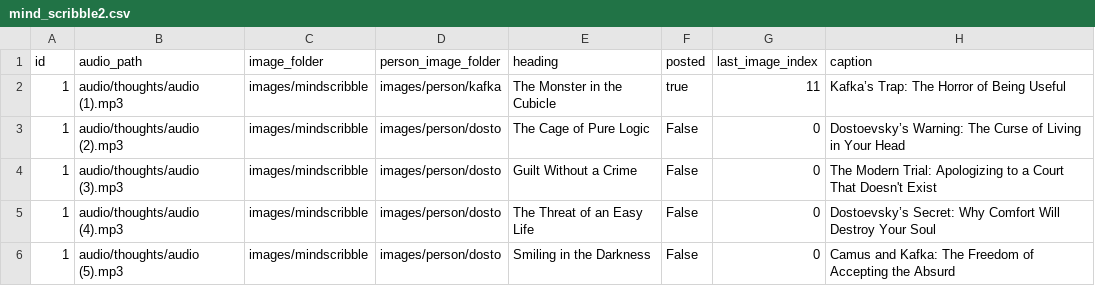
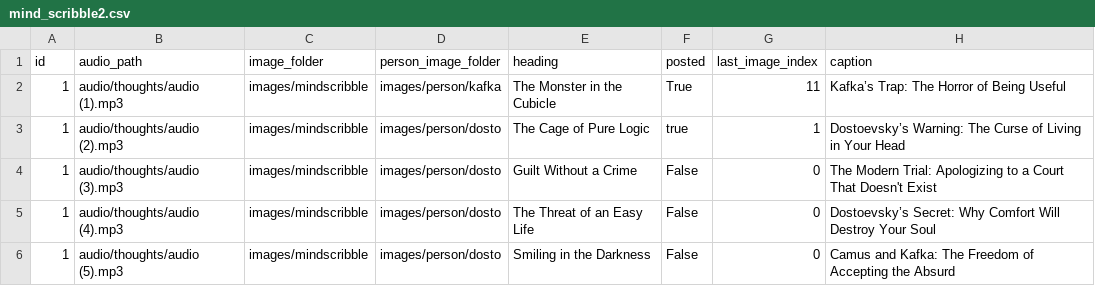
Before and after one commit to ansarisamaddev-byte/Automate-Video-Generator, a CSV file: mind_scribble2.csv, drawn as a sheet.

```diff
--- a/mind_scribble2.csv
+++ b/mind_scribble2.csv
@@ -1,4 +1,4 @@
 id,audio_path,image_folder,person_image_folder,heading,posted,last_image_index,caption
-1,audio/thoughts/audio (1).mp3,images/mindscribble,images/person/kafka,The Monster in the Cubicle,true,11,Kafka’s Trap: The Horror of Being Useful
-1,audio/thoughts/audio (2).mp3,images/mindscribble,images/person/dosto,The Cage of Pure Logic,False,0,Dostoevsky’s Warning: The Curse of Living in Your Head
+1,audio/thoughts/audio (1).mp3,images/mindscribble,images/person/kafka,The Monster in the Cubicle,True,11,Kafka’s Trap: The Horror of Being Useful
+1,audio/thoughts/audio (2).mp3,images/mindscribble,images/person/dosto,The Cage of Pure Logic,true,1,Dostoevsky’s Warning: The Curse of Living in Your Head
 1,audio/thoughts/audio (3).mp3,images/mindscribble,images/person/dosto,Guilt Without a Crime,False,0,The Modern Trial: Apologizing to a Court That Doesn't Exist
```
